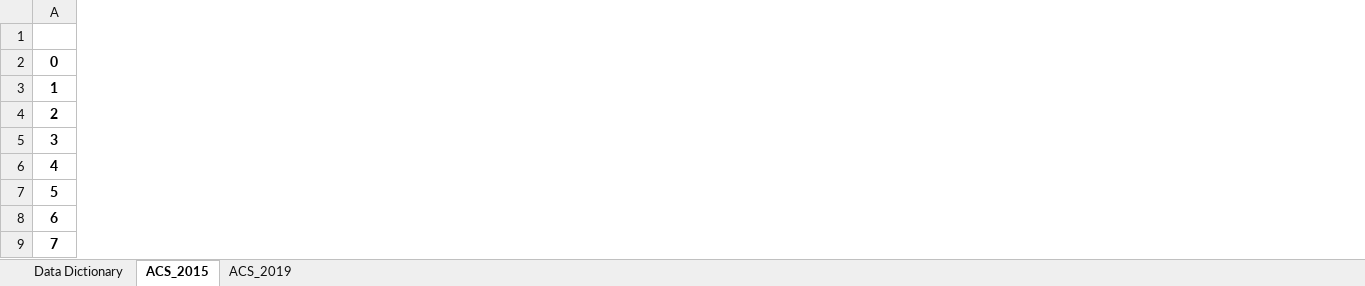
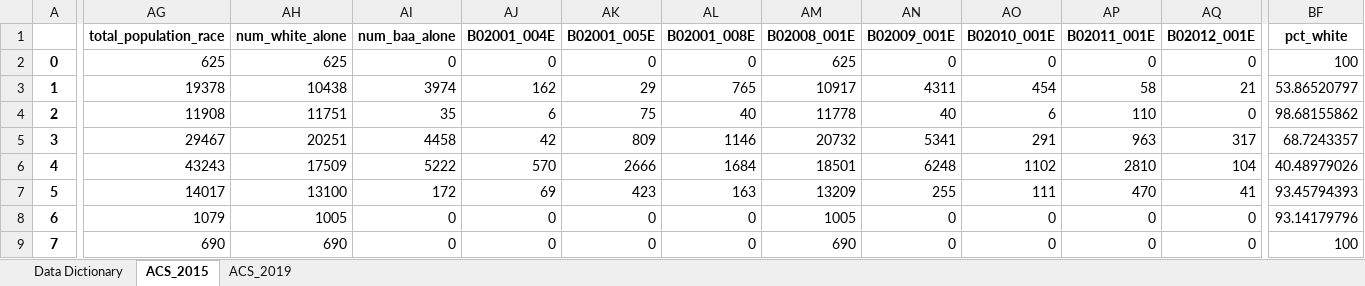
Before and after one commit to hochru557/po524-parking, an Excel workbook: ZCTA_data.xlsx, sheet ACS_2015, drawn as a sheet; only a part is shown, gaps mark what is left out; values as stored, in another font and other column widths than the file's, no borders; the diff covers the shown part only; the diff names each change by its address in the sheet, - before the commit and + after, or states it on an @@ line.

```diff
--- a/ZCTA_data.xlsx (sheet ACS_2015)
+++ b/ZCTA_data.xlsx (sheet ACS_2015)
+column AG (total_population_race), rows 2-9: 625 | 19378 | 11908 | 29467 | 43243 | 14017 | 1079 | 690
+column AH (num_white_alone), rows 2-9: 625 | 10438 | 11751 | 20251 | 17509 | 13100 | 1005 | 690
+column AI (num_baa_alone), rows 2-9: 0 | 3974 | 35 | 4458 | 5222 | 172 | 0 | 0
+column AJ (B02001_004E), rows 2-9: 0 | 162 | 6 | 42 | 570 | 69 | 0 | 0
+column AK (B02001_005E), rows 2-9: 0 | 29 | 75 | 809 | 2666 | 423 | 0 | 0
+column AL (B02001_008E), rows 2-9: 0 | 765 | 40 | 1146 | 1684 | 163 | 0 | 0
+column AM (B02008_001E), rows 2-9: 625 | 10917 | 11778 | 20732 | 18501 | 13209 | 1005 | 690
+column AN (B02009_001E), rows 2-9: 0 | 4311 | 40 | 5341 | 6248 | 255 | 0 | 0
+column AO (B02010_001E), rows 2-9: 0 | 454 | 6 | 291 | 1102 | 111 | 0 | 0
+column AP (B02011_001E), rows 2-9: 0 | 58 | 110 | 963 | 2810 | 470 | 0 | 0
+column AQ (B02012_001E), rows 2-9: 0 | 21 | 0 | 317 | 104 | 41 | 0 | 0
+column BF (pct_white), rows 2-9: 100 | 53.86520797 | 98.68155862 | 68.7243357 | 40.48979026 | 93.45794393 | 93.14179796 | 100
```
Also changed, not shown: 1 added column and 1 edited cell elsewhere in this sheet, sheet ACS_2019, sheet Data Dictionary, 5 other files.
